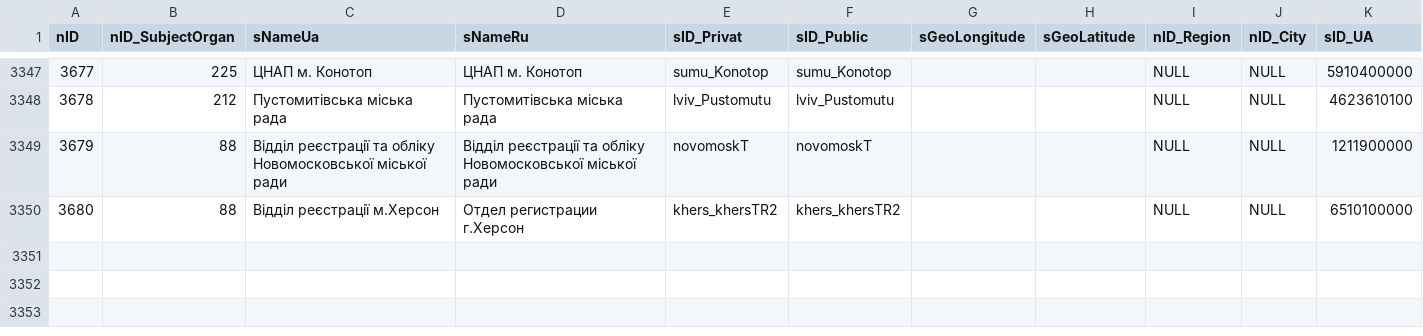
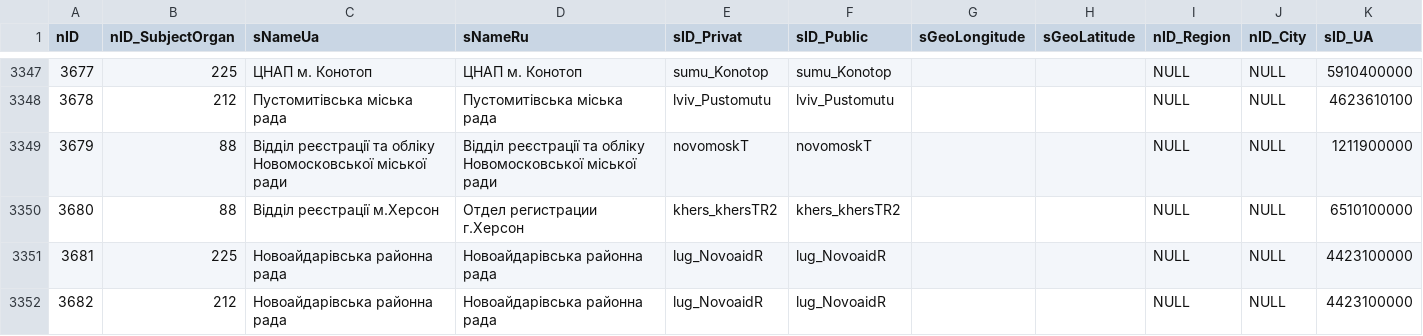
Before and after one commit to iGov-UA/iGov_Data, a CSV file: wf-central/src/main/resources/data/iGov__Test_Delta/SubjectOrganJoin.csv, drawn as a sheet; only a part is shown, gaps mark what is left out; the diff names each change by its address in the sheet, - before the commit and + after, or states it on an @@ line.

Commit message:
Новоайдар

```diff
--- a/wf-central/src/main/resources/data/iGov__Test_Delta/SubjectOrganJoin.csv
+++ b/wf-central/src/main/resources/data/iGov__Test_Delta/SubjectOrganJoin.csv
+row 3351: 3681 | 225 | Новоайдарівська районна рада | Новоайдарівська районна рада | lug_NovoaidR | lug_NovoaidR |  |  | NULL | NULL | 4423100000
+row 3352: 3682 | 212 | Новоайдарівська районна рада | Новоайдарівська районна рада | lug_NovoaidR | lug_NovoaidR |  |  | NULL | NULL | 4423100000
```
Also changed, not shown: wf-central/src/main/resources/data/iGov/City.csv, wf-central/src/main/resources/data/iGov/Place.csv, 3 other files.
